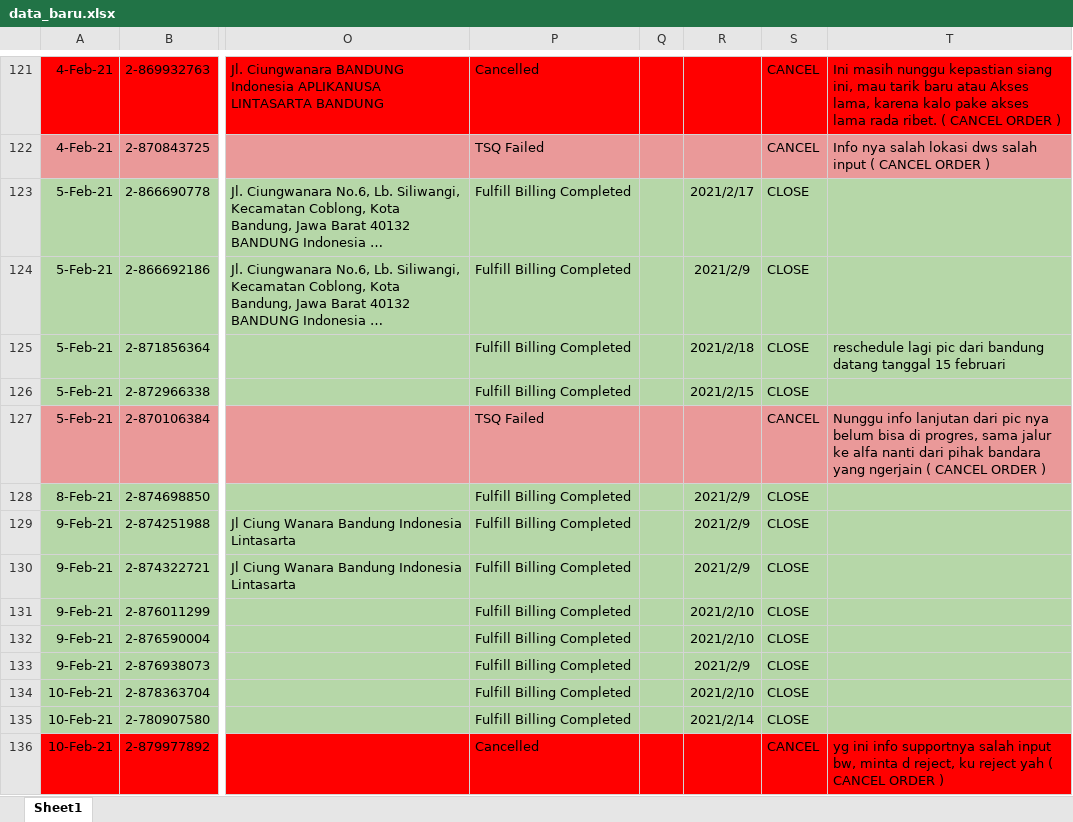
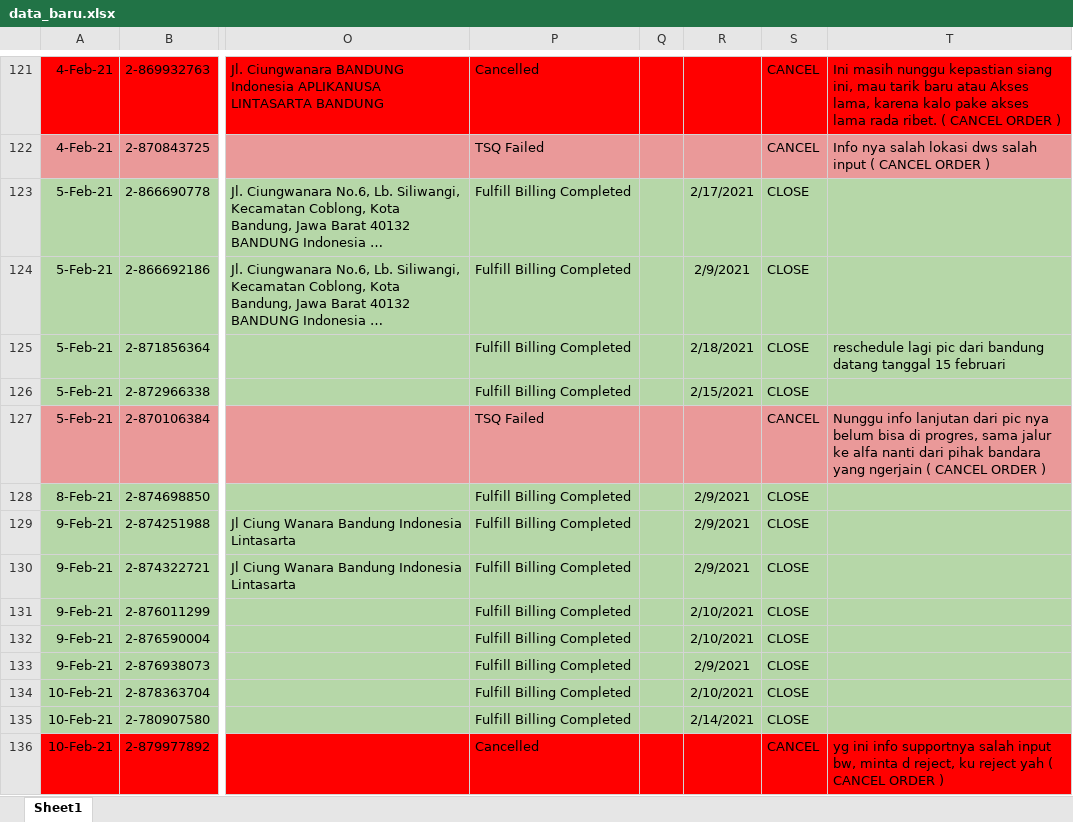
Before and after one commit to bagusperdanay7/kerja-praktek, an Excel workbook: kerja-praktek/public/database_temp/data_baru.xlsx, sheet Sheet1, drawn as a sheet; only a part is shown, gaps mark what is left out; long unchanged cells end in …; values as stored, in another font and other column widths than the file's, no borders; the diff covers the shown part only; the diff names each change by its address in the sheet, - before the commit and + after, or states it on an @@ line.

```diff
--- a/kerja-praktek/public/database_temp/data_baru.xlsx (sheet Sheet1)
+++ b/kerja-praktek/public/database_temp/data_baru.xlsx (sheet Sheet1)
-R123: 2021/2/17
+R123: 2/17/2021
-R124: 2021/2/9
+R124: 2/9/2021
-R125: 2021/2/18
+R125: 2/18/2021
-R126: 2021/2/15
+R126: 2/15/2021
-R128:R130: 2021/2/9
+R128:R130: 2/9/2021
-R131:R132: 2021/2/10
+R131:R132: 2/10/2021
-R133: 2021/2/9
+R133: 2/9/2021
-R134: 2021/2/10
+R134: 2/10/2021
-R135: 2021/2/14
+R135: 2/14/2021
```
Also changed, not shown: 612 edited cells elsewhere in this sheet, 3 other files.
